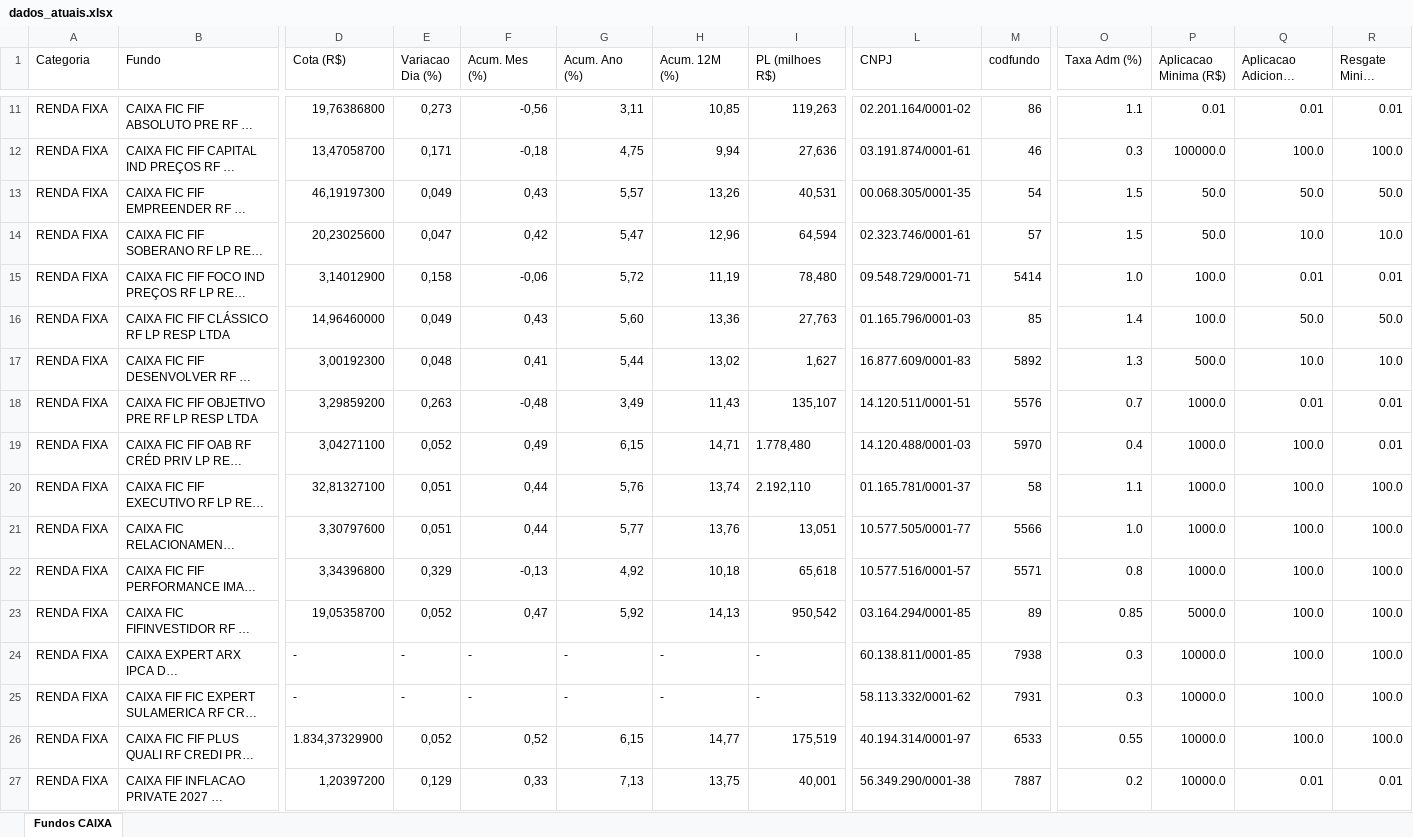
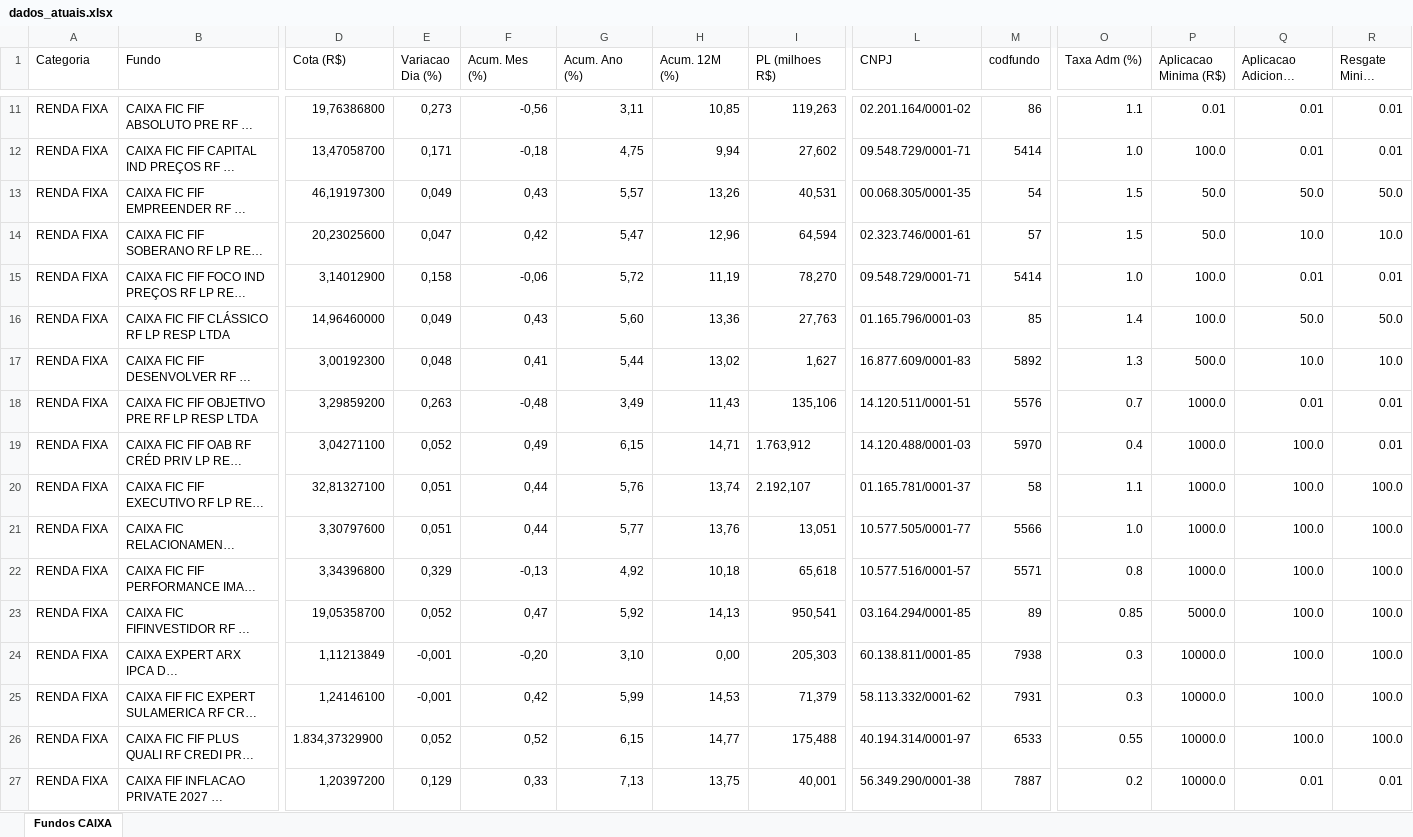
Before and after one commit to eltonprivatebanker/catalogo-fundos-caixa, an Excel workbook: dados_atuais.xlsx, sheet Fundos CAIXA, drawn as a sheet; only a part is shown, gaps mark what is left out; long unchanged cells end in …; values as stored, in another font and other column widths than the file's, no cell formats; the diff covers the shown part only; the diff names each change by its address in the sheet, - before the commit and + after, or states it on an @@ line.

```diff
--- a/dados_atuais.xlsx (sheet Fundos CAIXA)
+++ b/dados_atuais.xlsx (sheet Fundos CAIXA)
-I12 (PL (milhoes R$)): 27,636
+I12 (PL (milhoes R$)): 27,602
-L12 (CNPJ): 03.191.874/0001-61
+L12 (CNPJ): 09.548.729/0001-71
-M12 (codfundo): 46
+M12 (codfundo): 5414
-O12 (Taxa Adm (%)): 0.3
+O12 (Taxa Adm (%)): 1.0
-P12 (Aplicacao Minima (R$)): 100000.0
+P12 (Aplicacao Minima (R$)): 100.0
-Q12 (Aplicacao Adicional Minima (R$)): 100.0
+Q12 (Aplicacao Adicional Minima (R$)): 0.01
-R12 (Resgate Minimo (R$)): 100.0
+R12 (Resgate Minimo (R$)): 0.01
-I15 (PL (milhoes R$)): 78,480
+I15 (PL (milhoes R$)): 78,270
-I18 (PL (milhoes R$)): 135,107
+I18 (PL (milhoes R$)): 135,106
-I19 (PL (milhoes R$)): 1.778,480
+I19 (PL (milhoes R$)): 1.763,912
-I20 (PL (milhoes R$)): 2.192,110
+I20 (PL (milhoes R$)): 2.192,107
-I23 (PL (milhoes R$)): 950,542
+I23 (PL (milhoes R$)): 950,541
-D24 (Cota (R$)): -
+D24 (Cota (R$)): 1,11213849
-E24:E25 (Variacao Dia (%)): -
+E24:E25 (Variacao Dia (%)): -0,001
-F24 (Acum. Mes (%)): -
+F24 (Acum. Mes (%)): -0,20
-G24 (Acum. Ano (%)): -
+G24 (Acum. Ano (%)): 3,10
-H24 (Acum. 12M (%)): -
+H24 (Acum. 12M (%)): 0,00
-I24 (PL (milhoes R$)): -
+I24 (PL (milhoes R$)): 205,303
-D25 (Cota (R$)): -
+D25 (Cota (R$)): 1,24146100
-F25 (Acum. Mes (%)): -
+F25 (Acum. Mes (%)): 0,42
-G25 (Acum. Ano (%)): -
+G25 (Acum. Ano (%)): 5,99
-H25 (Acum. 12M (%)): -
+H25 (Acum. 12M (%)): 14,53
-I25 (PL (milhoes R$)): -
+I25 (PL (milhoes R$)): 71,379
-I26 (PL (milhoes R$)): 175,519
+I26 (PL (milhoes R$)): 175,488
```
Also changed, not shown: 353 edited cells elsewhere in this sheet, cell formats, 13 other files.
